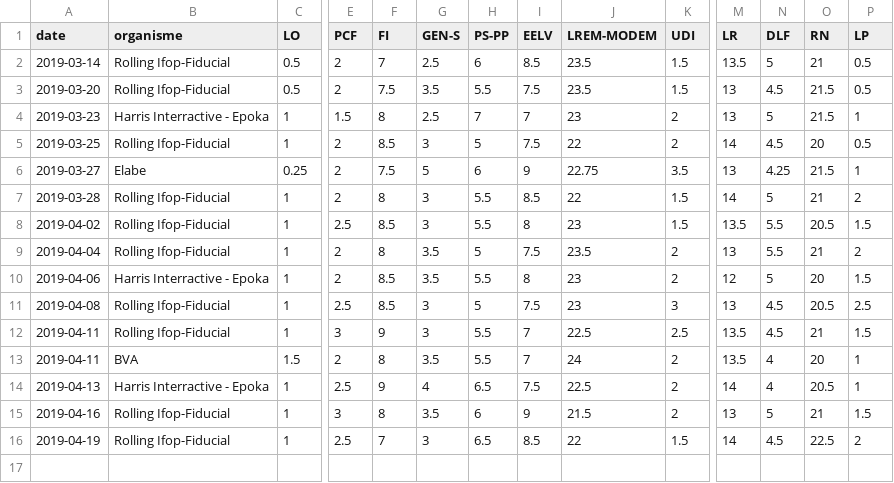
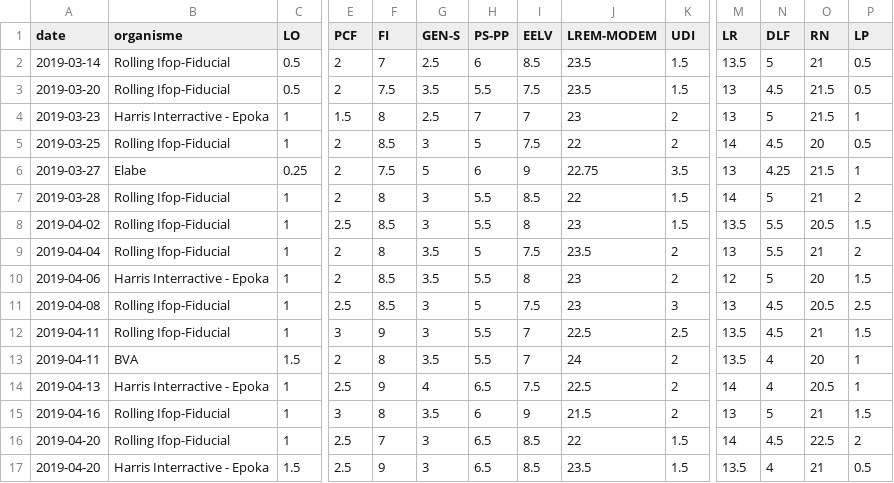
Before and after one commit to rozierguillaume/elections-europeennes-france, a CSV file: Sondages/Sondages_hyp_GJ.csv, drawn as a sheet; only a part is shown, gaps mark what is left out; rows hold the shown columns only; the diff names each change by its address in the sheet, - before the commit and + after, or states it on an @@ line.

Commit message:
Ajout sondages 20 avril

```diff
--- a/Sondages/Sondages_hyp_GJ.csv
+++ b/Sondages/Sondages_hyp_GJ.csv
-A16 (date): 2019-04-19
+A16 (date): 2019-04-20
+row 17: 2019-04-20 | Harris Interractive - Epoka | 1.5 | 2.5 | 9 | 3 | 6.5 | 8.5 | 23.5 | 1.5 | 13.5 | 4 | 21 | 0.5
```
Also changed, not shown: 5 other files.
